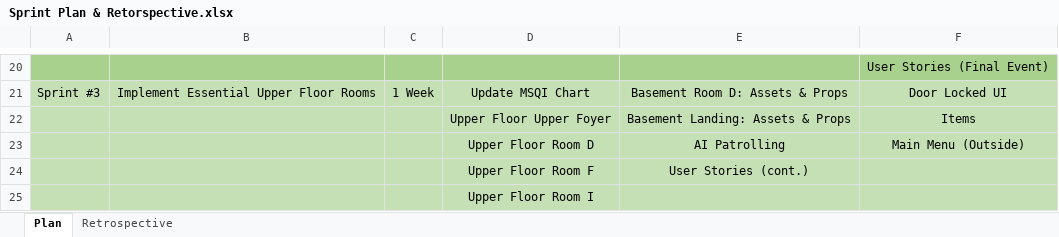
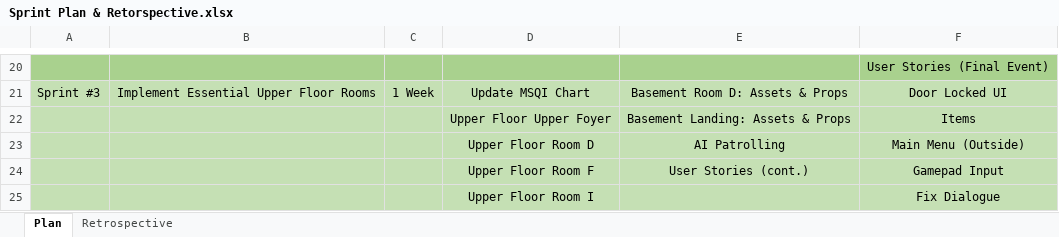
Before and after one commit to DevJUK/SWEG-MT-Project-PT2, an Excel workbook: Documents/Agile Documents/Sprint Plan & Retorspective.xlsx, sheet Plan, drawn as a sheet; only a part is shown, gaps mark what is left out; values as stored, in another font and other column widths than the file's, no borders; the diff names each change by its address in the sheet, - before the commit and + after, or states it on an @@ line.

```diff
--- a/Documents/Agile Documents/Sprint Plan & Retorspective.xlsx (sheet Plan)
+++ b/Documents/Agile Documents/Sprint Plan & Retorspective.xlsx (sheet Plan)
-F24: (empty)
+F24: Gamepad Input
-F25: (empty)
+F25: Fix Dialogue
```
Also changed, not shown: Documents/Agile Documents/Burndown Charts/Burndown - Sprint 3.xlsx, 1 other file.
